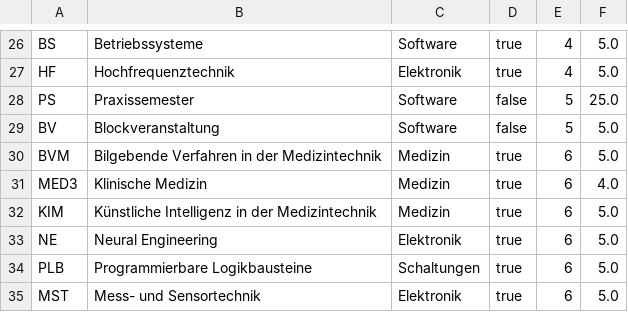
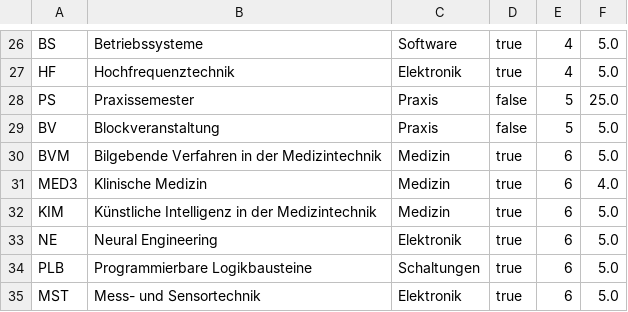
Before and after one commit to RaphaelBarth/Notenplaner, a CSV file: jfxNotenplaner/data/MTB.csv, drawn as a sheet; only a part is shown, gaps mark what is left out.

```diff
--- a/jfxNotenplaner/data/MTB.csv
+++ b/jfxNotenplaner/data/MTB.csv
@@ -27,4 +27,4 @@ BS;Betriebssysteme;Software;true;4;5.0
 HF;Hochfrequenztechnik;Elektronik;true;4;5.0
-PS;Praxissemester;Software;false;5;25.0
-BV;Blockveranstaltung;Software;false;5;5.0
+PS;Praxissemester;Praxis;false;5;25.0
+BV;Blockveranstaltung;Praxis;false;5;5.0
 BVM;Bilgebende Verfahren in der Medizintechnik;Medizin;true;6;5.0
```
Also changed, not shown: 16 other files.
